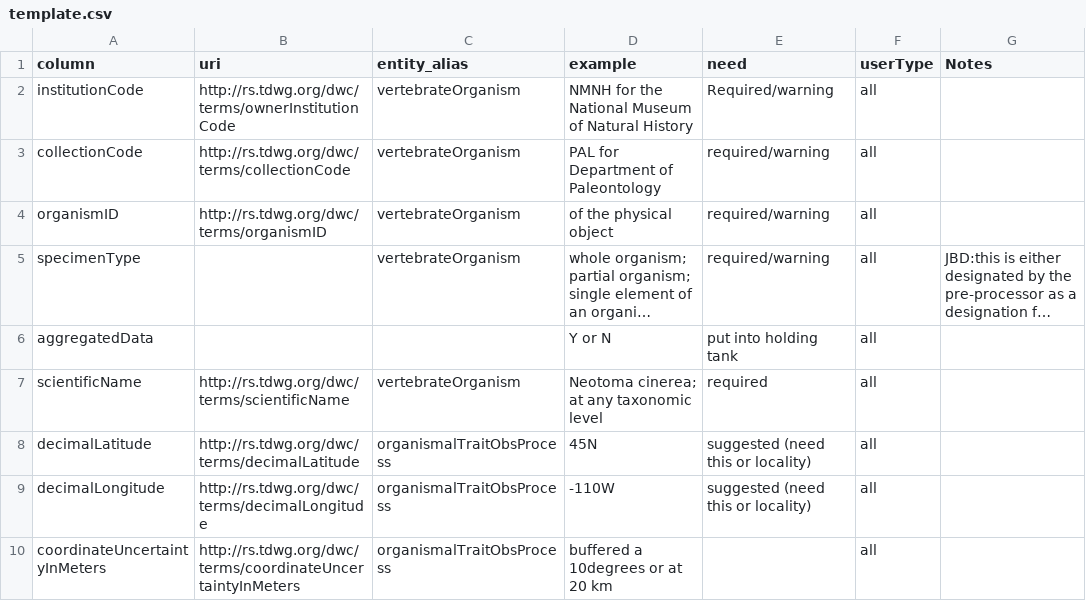
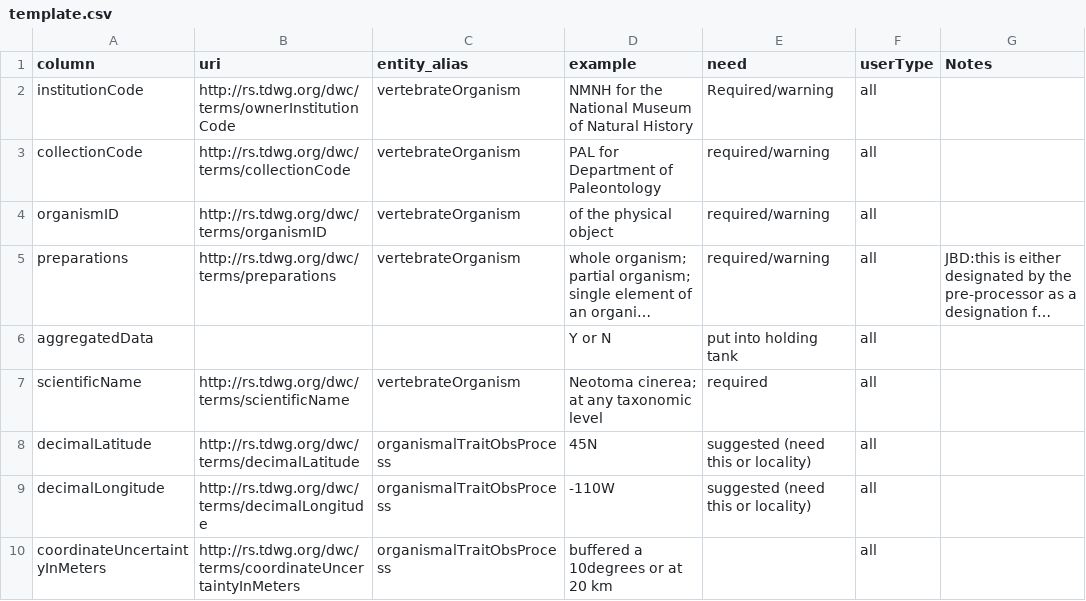
Before and after one commit to futres/template, a CSV file: template.csv, drawn as a sheet; only a part is shown; long unchanged cells end in …; the diff names each change by its address in the sheet, - before the commit and + after, or states it on an @@ line.

Commit message:
made specimenType preparations... better alignment with dwc

```diff
--- a/template.csv
+++ b/template.csv
-A5 (column): specimenType
+A5 (column): preparations
-B5 (uri): (empty)
+B5 (uri): http://rs.tdwg.org/dwc/terms/preparations
```
